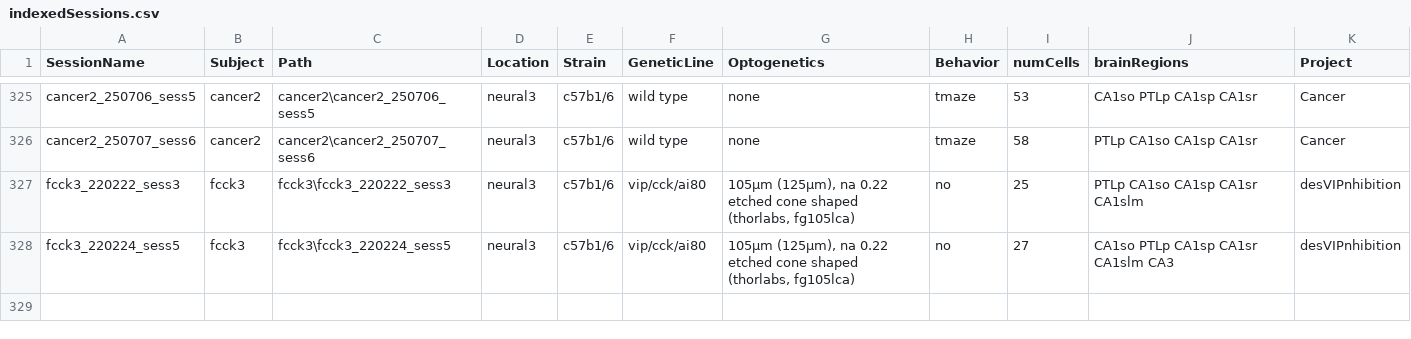
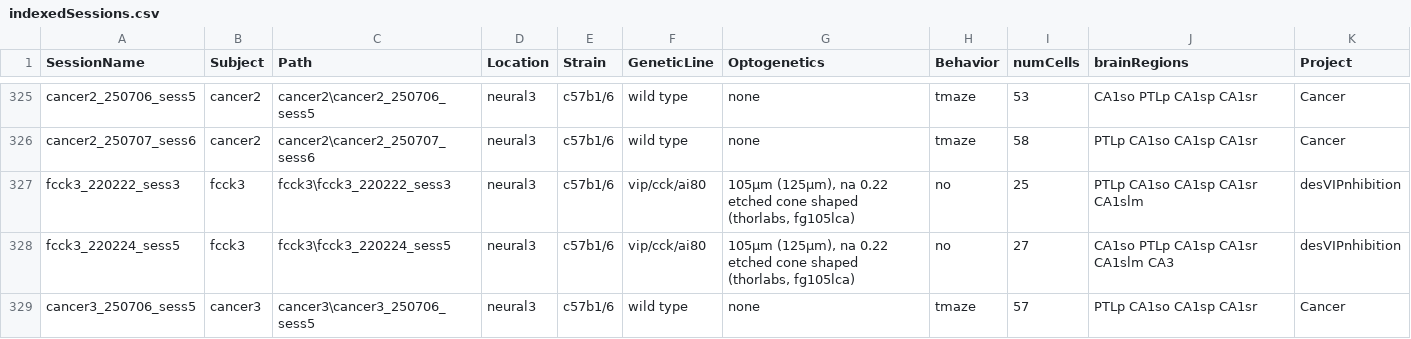
Before and after one commit to neucomplab/HippoCookBook, a CSV file: indexedSessions.csv, drawn as a sheet; only a part is shown, gaps mark what is left out.

Commit message:
Added cancer3_sess5

```diff
--- a/indexedSessions.csv
+++ b/indexedSessions.csv
@@ -328 +328,2 @@ fcck3_220222_sess3,fcck3,fcck3\fcck3_220222_sess3,neural3,c57b1/6,vip/cck/ai80,"
 fcck3_220224_sess5,fcck3,fcck3\fcck3_220224_sess5,neural3,c57b1/6,vip/cck/ai80,"105µm (125µm), na 0.22 etched cone shaped (thorlabs, fg105lca)",no,27,CA1so PTLp CA1sp CA1sr CA1slm CA3,desVIPnhibition
+cancer3_250706_sess5,cancer3,cancer3\cancer3_250706_sess5,neural3,c57b1/6,wild type,"none",tmaze,57,PTLp CA1so CA1sp CA1sr,Cancer
```
